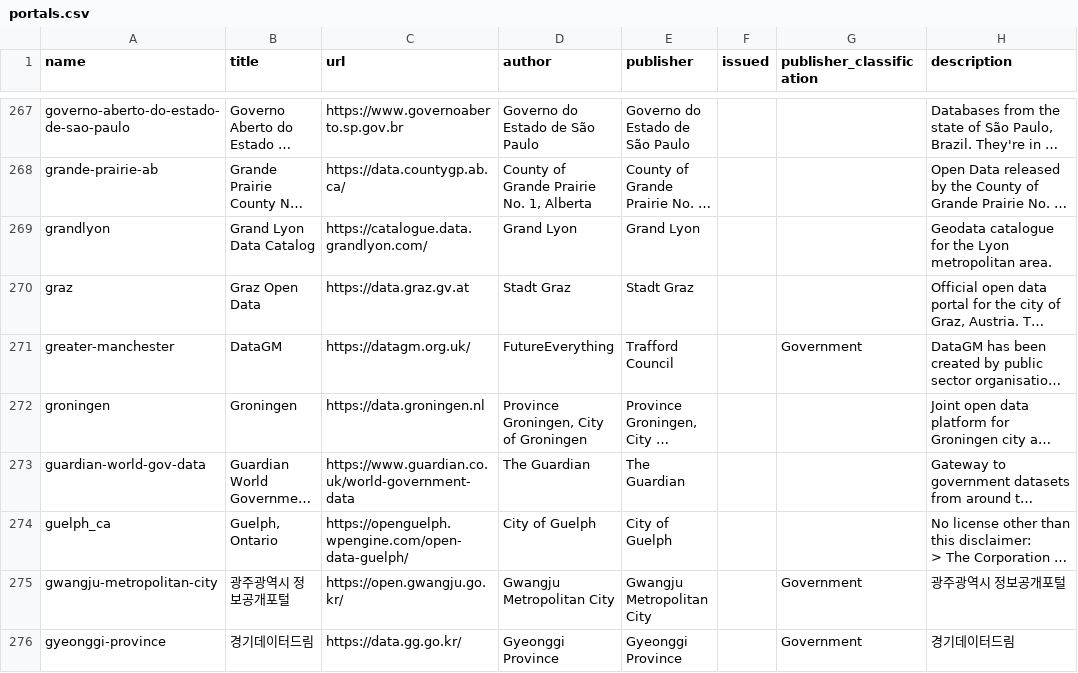
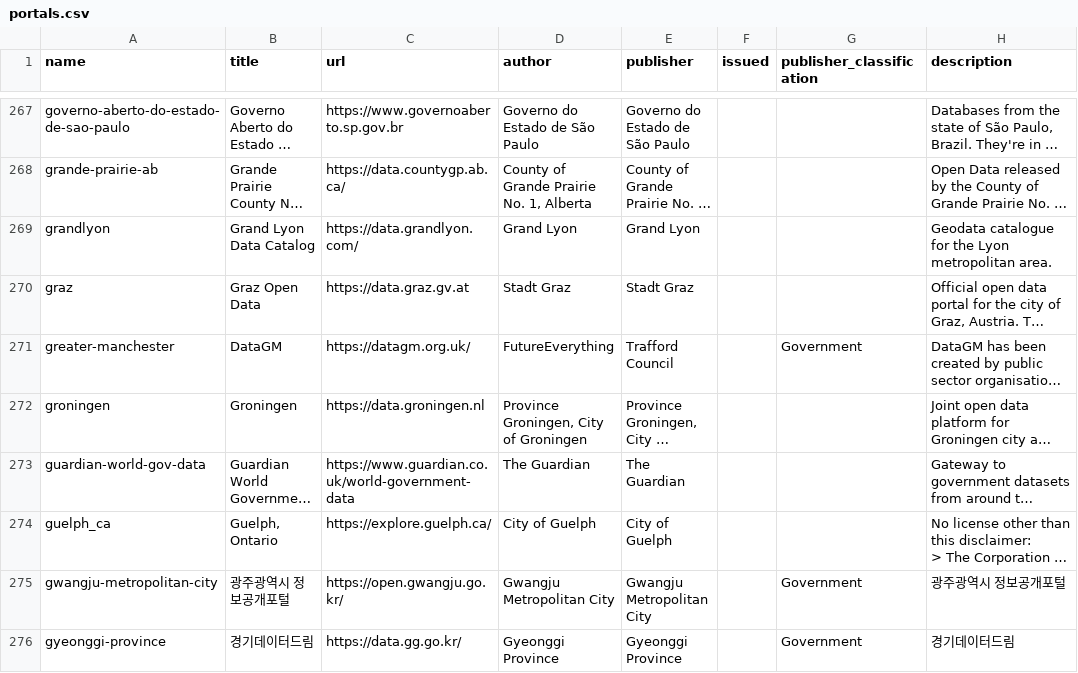
Before and after one commit to okfn/dataportals.org, a CSV file: data/portals.csv, drawn as a sheet; only a part is shown, gaps mark what is left out; long unchanged cells end in …; the diff covers the shown part only; the diff names each change by its address in the sheet, - before the commit and + after, or states it on an @@ line.

```diff
--- a/data/portals.csv
+++ b/data/portals.csv
-C269 (url): https://catalogue.data.grandlyon.com/
+C269 (url): https://data.grandlyon.com/
-C274 (url): https://openguelph.wpengine.com/open-data-guelph/
+C274 (url): https://explore.guelph.ca/
```
Also changed, not shown: 67 edited cells elsewhere in this file.
